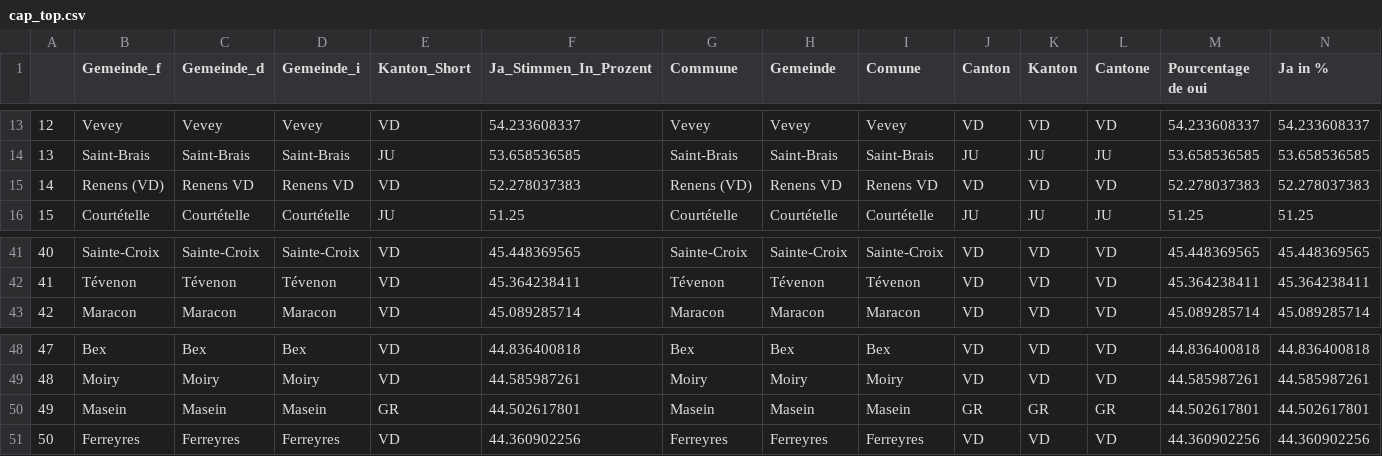
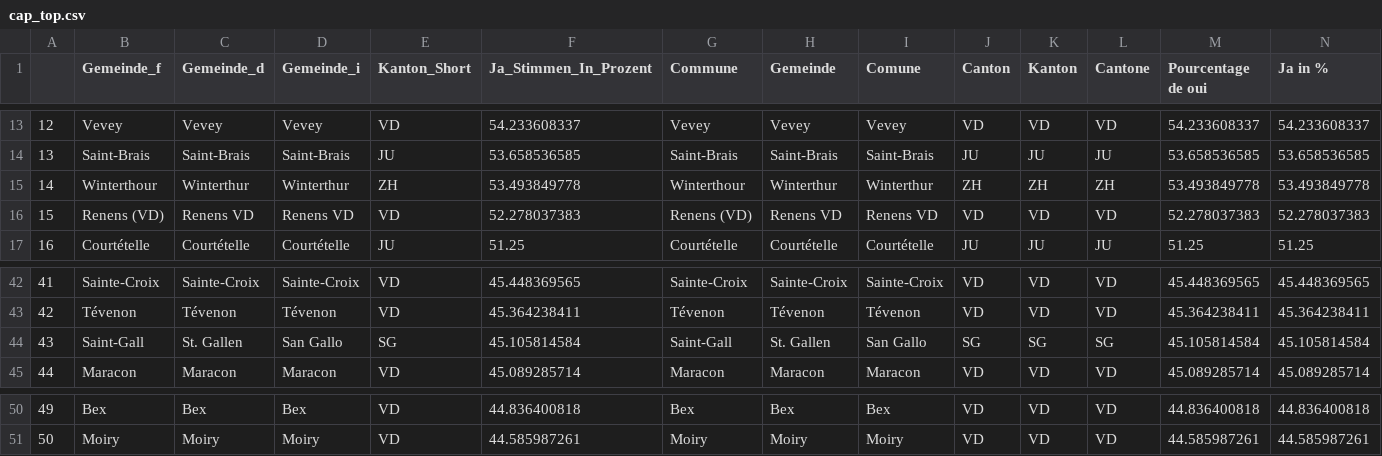
Before and after one commit to awp-finanznachrichten/lena_september2021, a CSV file: Tableaux/cap_top.csv, drawn as a sheet; only a part is shown, gaps mark what is left out; removed rows and columns are numbered as before the commit, all else as after; rows hold the shown columns only; the diff names each change by its address in the sheet, - before the commit and + after, or states it on an @@ line.

```diff
--- a/Tableaux/cap_top.csv
+++ b/Tableaux/cap_top.csv
+row 15: 14 | Winterthour | Winterthur | Winterthur | ZH | 53.493849778 | Winterthour | Winterthur | Winterthur | ZH | ZH | ZH | 53.493849778 | 53.493849778
@@ column A renumbered between rows 16 and 51 @@
+row 44: 43 | Saint-Gall | St. Gallen | San Gallo | SG | 45.105814584 | Saint-Gall | St. Gallen | San Gallo | SG | SG | SG | 45.105814584 | 45.105814584
-row 50: 49 | Masein | Masein | Masein | GR | 44.502617801 | Masein | Masein | Masein | GR | GR | GR | 44.502617801 | 44.502617801
-row 51: 50 | Ferreyres | Ferreyres | Ferreyres | VD | 44.360902256 | Ferreyres | Ferreyres | Ferreyres | VD | VD | VD | 44.360902256 | 44.360902256
```
Also changed, not shown: Tableaux/mar_top.csv.
